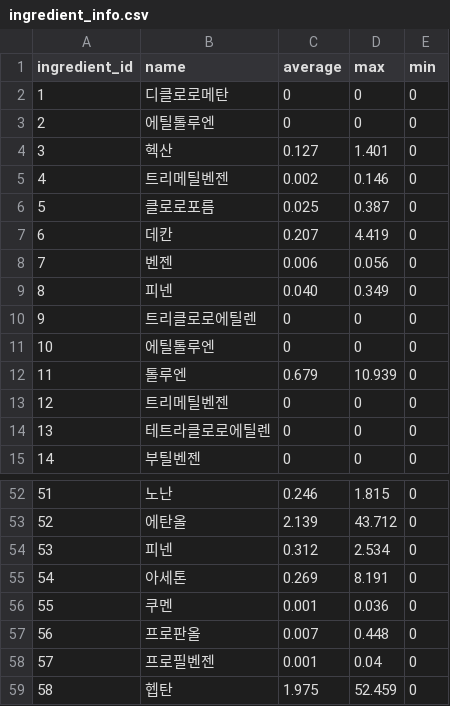
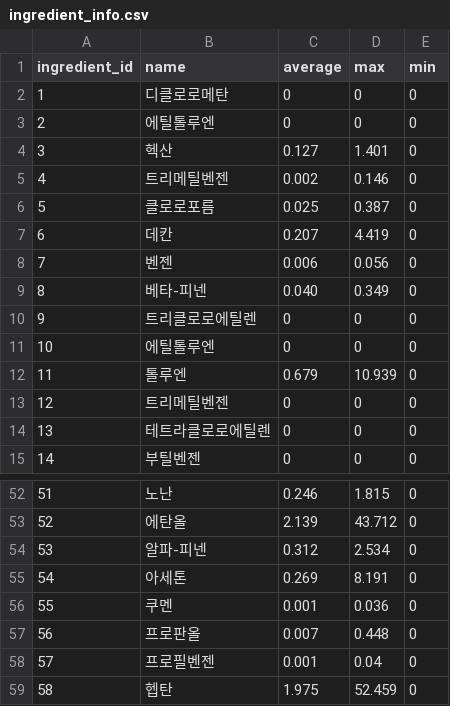
Before and after one commit to MyoungThreeJi/Crawling, a CSV file: ingredient_info.csv, drawn as a sheet; only a part is shown, gaps mark what is left out.

```diff
--- a/ingredient_info.csv
+++ b/ingredient_info.csv
@@ -8,3 +8,3 @@ ingredient_id,name,average,max,min
 7,벤젠,0.006,0.056,0
-8,피넨,0.040,0.349,0
+8,베타-피넨,0.040,0.349,0
 9,트리클로로에틸렌,0,0,0
@@ -53,3 +53,3 @@ ingredient_id,name,average,max,min
 52,에탄올,2.139,43.712,0
-53,피넨,0.312,2.534,0
+53,알파-피넨,0.312,2.534,0
 54,아세톤,0.269,8.191,0
```
Also changed, not shown: pad_ingredient.csv, 4 other files.
